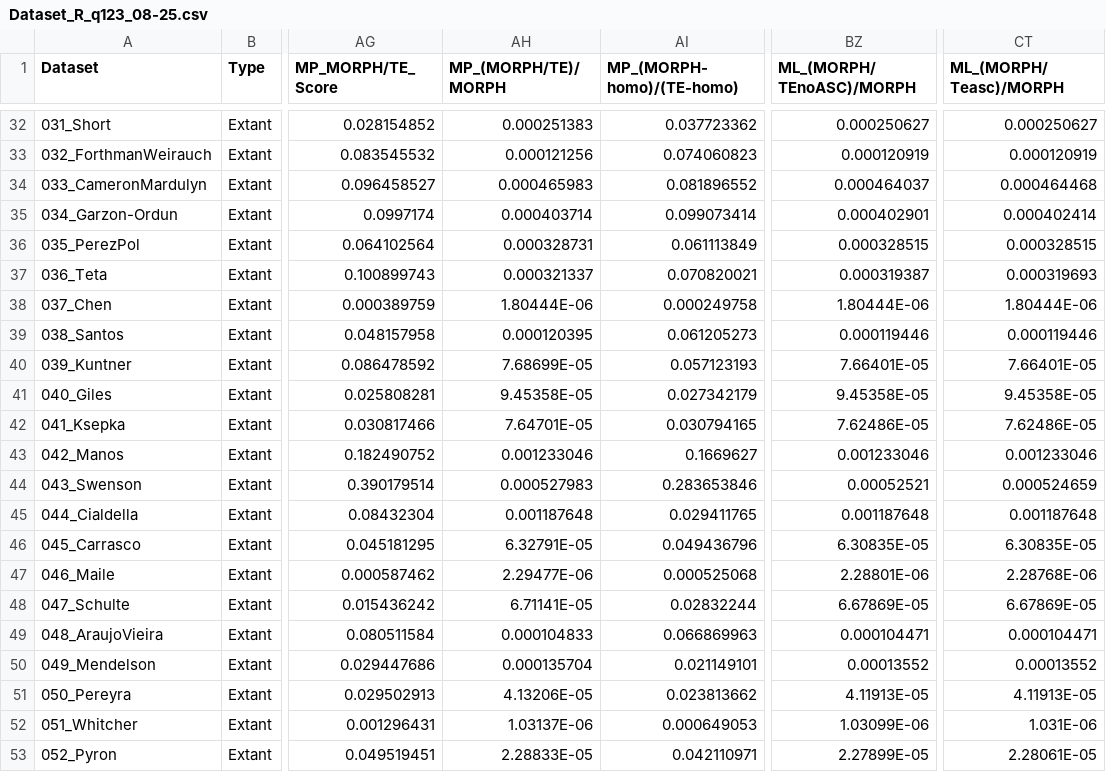
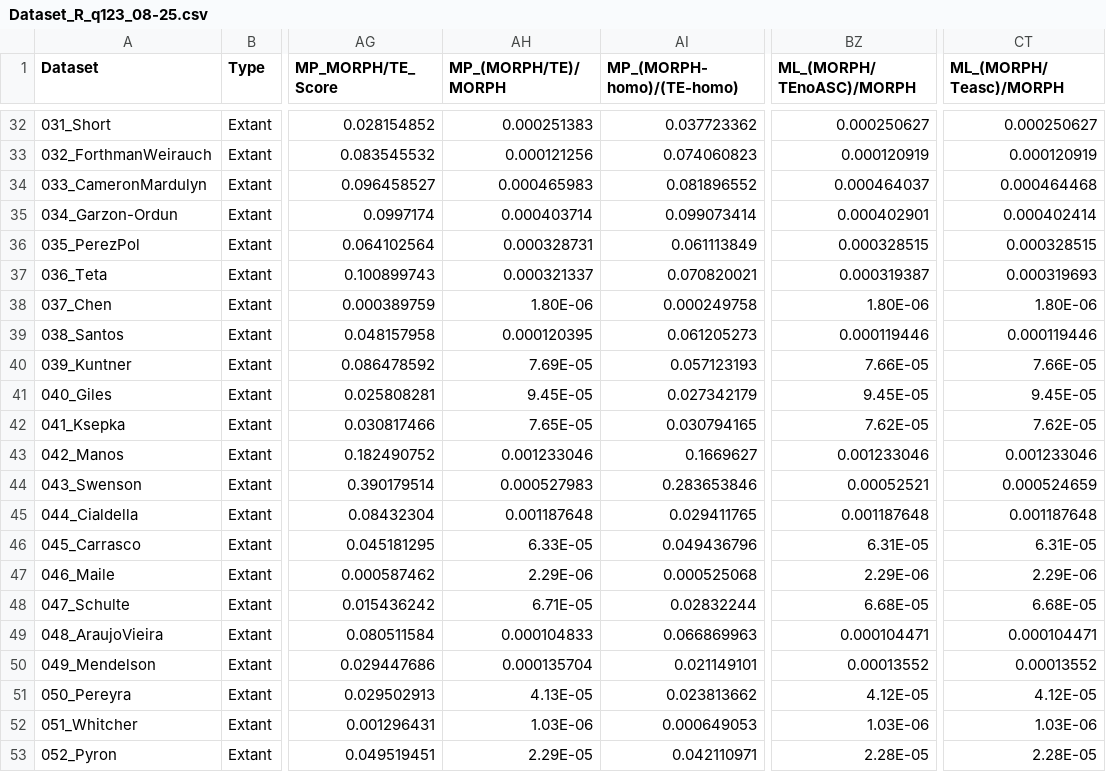
Before and after one commit to dnakamuraz/MOLvsTE, a CSV file: Dataset_R_q123_08-25.csv, drawn as a sheet; only a part is shown, gaps mark what is left out; the diff covers the shown part only; the diff names each change by its address in the sheet, - before the commit and + after, or states it on an @@ line.

```diff
--- a/Dataset_R_q123_08-25.csv
+++ b/Dataset_R_q123_08-25.csv
-AH38 (MP_(MORPH/TE)/MORPH): 1.80444E-06
+AH38 (MP_(MORPH/TE)/MORPH): 1.80E-06
-BZ38 (ML_(MORPH/TEnoASC)/MORPH): 1.80444E-06
+BZ38 (ML_(MORPH/TEnoASC)/MORPH): 1.80E-06
-CT38 (ML_(MORPH/Teasc)/MORPH): 1.80444E-06
+CT38 (ML_(MORPH/Teasc)/MORPH): 1.80E-06
-AH40 (MP_(MORPH/TE)/MORPH): 7.68699E-05
+AH40 (MP_(MORPH/TE)/MORPH): 7.69E-05
-BZ40 (ML_(MORPH/TEnoASC)/MORPH): 7.66401E-05
+BZ40 (ML_(MORPH/TEnoASC)/MORPH): 7.66E-05
-CT40 (ML_(MORPH/Teasc)/MORPH): 7.66401E-05
+CT40 (ML_(MORPH/Teasc)/MORPH): 7.66E-05
-AH41 (MP_(MORPH/TE)/MORPH): 9.45358E-05
+AH41 (MP_(MORPH/TE)/MORPH): 9.45E-05
-BZ41 (ML_(MORPH/TEnoASC)/MORPH): 9.45358E-05
+BZ41 (ML_(MORPH/TEnoASC)/MORPH): 9.45E-05
-CT41 (ML_(MORPH/Teasc)/MORPH): 9.45358E-05
+CT41 (ML_(MORPH/Teasc)/MORPH): 9.45E-05
-AH42 (MP_(MORPH/TE)/MORPH): 7.64701E-05
+AH42 (MP_(MORPH/TE)/MORPH): 7.65E-05
-BZ42 (ML_(MORPH/TEnoASC)/MORPH): 7.62486E-05
+BZ42 (ML_(MORPH/TEnoASC)/MORPH): 7.62E-05
-CT42 (ML_(MORPH/Teasc)/MORPH): 7.62486E-05
+CT42 (ML_(MORPH/Teasc)/MORPH): 7.62E-05
-AH46 (MP_(MORPH/TE)/MORPH): 6.32791E-05
+AH46 (MP_(MORPH/TE)/MORPH): 6.33E-05
-BZ46 (ML_(MORPH/TEnoASC)/MORPH): 6.30835E-05
+BZ46 (ML_(MORPH/TEnoASC)/MORPH): 6.31E-05
-CT46 (ML_(MORPH/Teasc)/MORPH): 6.30835E-05
+CT46 (ML_(MORPH/Teasc)/MORPH): 6.31E-05
-AH47 (MP_(MORPH/TE)/MORPH): 2.29477E-06
+AH47 (MP_(MORPH/TE)/MORPH): 2.29E-06
-BZ47 (ML_(MORPH/TEnoASC)/MORPH): 2.28801E-06
+BZ47 (ML_(MORPH/TEnoASC)/MORPH): 2.29E-06
-CT47 (ML_(MORPH/Teasc)/MORPH): 2.28768E-06
+CT47 (ML_(MORPH/Teasc)/MORPH): 2.29E-06
-AH48 (MP_(MORPH/TE)/MORPH): 6.71141E-05
+AH48 (MP_(MORPH/TE)/MORPH): 6.71E-05
-BZ48 (ML_(MORPH/TEnoASC)/MORPH): 6.67869E-05
+BZ48 (ML_(MORPH/TEnoASC)/MORPH): 6.68E-05
-CT48 (ML_(MORPH/Teasc)/MORPH): 6.67869E-05
+CT48 (ML_(MORPH/Teasc)/MORPH): 6.68E-05
-AH51 (MP_(MORPH/TE)/MORPH): 4.13206E-05
+AH51 (MP_(MORPH/TE)/MORPH): 4.13E-05
-BZ51 (ML_(MORPH/TEnoASC)/MORPH): 4.11913E-05
+BZ51 (ML_(MORPH/TEnoASC)/MORPH): 4.12E-05
-CT51 (ML_(MORPH/Teasc)/MORPH): 4.11913E-05
+CT51 (ML_(MORPH/Teasc)/MORPH): 4.12E-05
-AH52 (MP_(MORPH/TE)/MORPH): 1.03137E-06
+AH52 (MP_(MORPH/TE)/MORPH): 1.03E-06
-BZ52 (ML_(MORPH/TEnoASC)/MORPH): 1.03099E-06
+BZ52 (ML_(MORPH/TEnoASC)/MORPH): 1.03E-06
-CT52 (ML_(MORPH/Teasc)/MORPH): 1.031E-06
+CT52 (ML_(MORPH/Teasc)/MORPH): 1.03E-06
-AH53 (MP_(MORPH/TE)/MORPH): 2.28833E-05
+AH53 (MP_(MORPH/TE)/MORPH): 2.29E-05
-BZ53 (ML_(MORPH/TEnoASC)/MORPH): 2.27899E-05
+BZ53 (ML_(MORPH/TEnoASC)/MORPH): 2.28E-05
-CT53 (ML_(MORPH/Teasc)/MORPH): 2.28061E-05
+CT53 (ML_(MORPH/Teasc)/MORPH): 2.28E-05
```
Also changed, not shown: 72 edited cells elsewhere in this file, 7 other files.
